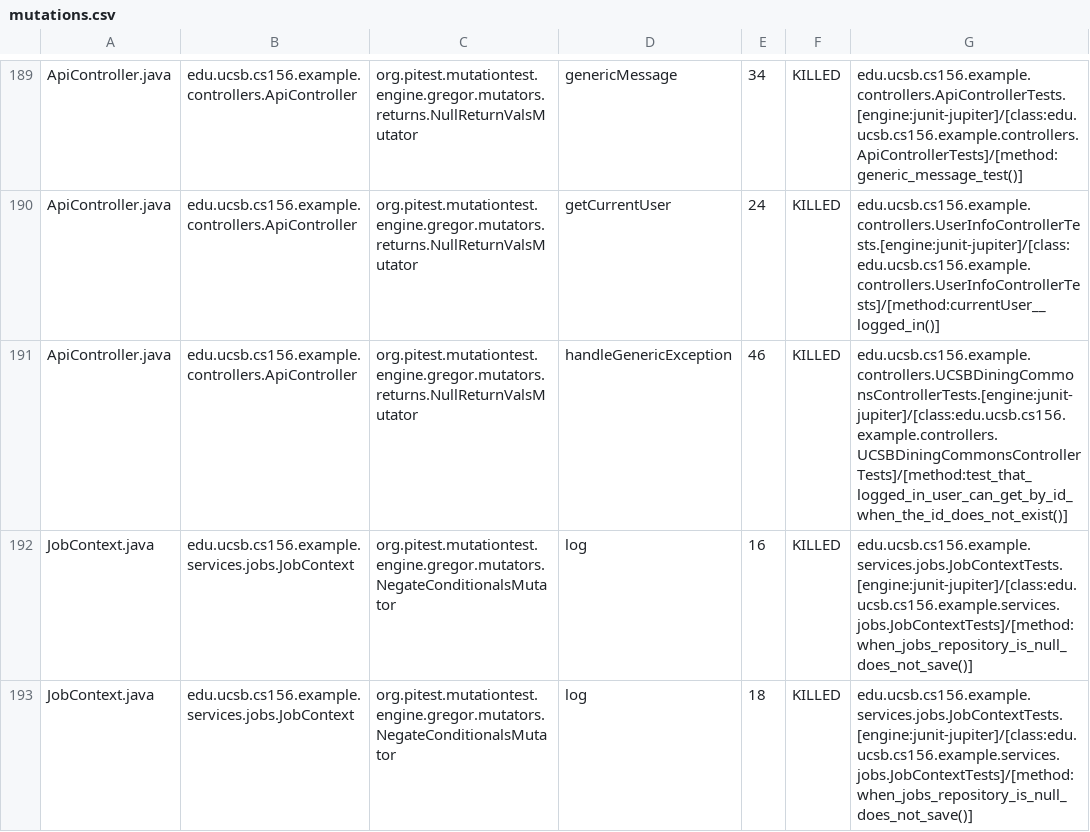
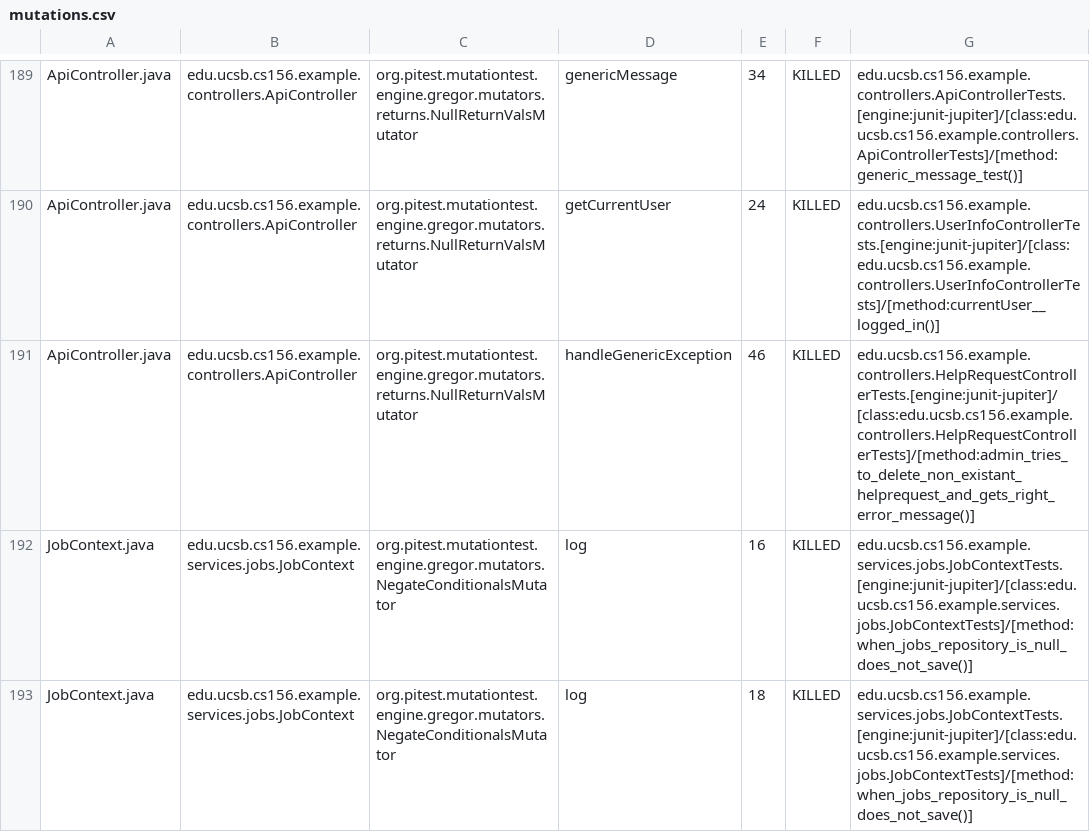
Before and after one commit to ucsb-cs156-f25/team02-f25-05, a CSV file: prs/156/pitest/mutations.csv, drawn as a sheet; only a part is shown, gaps mark what is left out.

Commit message:
Deploying to gh-pages from @ ucsb-cs156-f25/team02-f25-05@c1a7edbfce53c0ce9c44e87251c8a607682d092b 🚀

```diff
--- a/prs/156/pitest/mutations.csv
+++ b/prs/156/pitest/mutations.csv
@@ -190,3 +190,3 @@ ApiController.java,edu.ucsb.cs156.example.controllers.ApiController,org.pitest.m
 ApiController.java,edu.ucsb.cs156.example.controllers.ApiController,org.pitest.mutationtest.engine.gregor.mutators.returns.NullReturnValsMutator,getCurrentUser,24,KILLED,edu.ucsb.cs156.example.controllers.UserInfoControllerTests.[engine:junit-jupiter]/[class:edu.ucsb.cs156.example.controllers.UserInfoControllerTests]/[method:currentUser__logged_in()]
-ApiController.java,edu.ucsb.cs156.example.controllers.ApiController,org.pitest.mutationtest.engine.gregor.mutators.returns.NullReturnValsMutator,handleGenericException,46,KILLED,edu.ucsb.cs156.example.controllers.UCSBDiningCommonsControllerTests.[engine:junit-jupiter]/[class:edu.ucsb.cs156.example.controllers.UCSBDiningCommonsControllerTests]/[method:test_that_logged_in_user_can_get_by_id_when_the_id_does_not_exist()]
+ApiController.java,edu.ucsb.cs156.example.controllers.ApiController,org.pitest.mutationtest.engine.gregor.mutators.returns.NullReturnValsMutator,handleGenericException,46,KILLED,edu.ucsb.cs156.example.controllers.HelpRequestControllerTests.[engine:junit-jupiter]/[class:edu.ucsb.cs156.example.controllers.HelpRequestControllerTests]/[method:admin_tries_to_delete_non_existant_helprequest_and_gets_right_error_message()]
 JobContext.java,edu.ucsb.cs156.example.services.jobs.JobContext,org.pitest.mutationtest.engine.gregor.mutators.NegateConditionalsMutator,log,16,KILLED,edu.ucsb.cs156.example.services.jobs.JobContextTests.[engine:junit-jupiter]/[class:edu.ucsb.cs156.example.services.jobs.JobContextTests]/[method:when_jobs_repository_is_null_does_not_save()]
```
Also changed, not shown: 21 other files.
